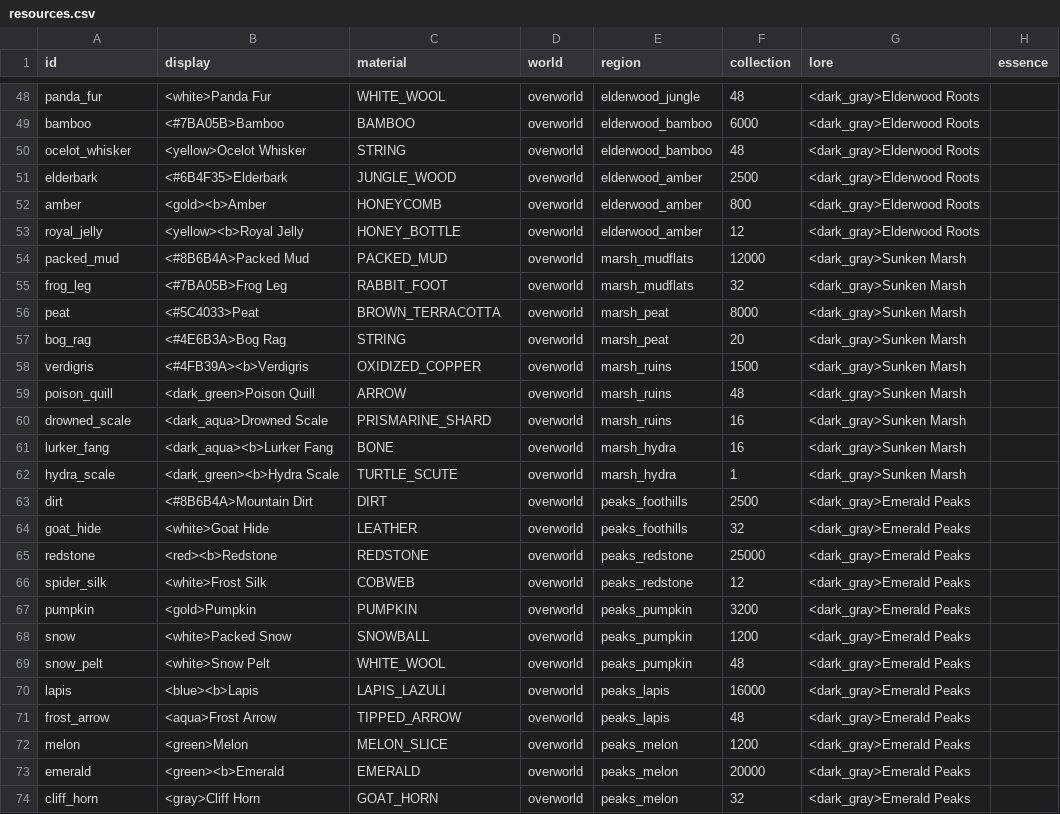
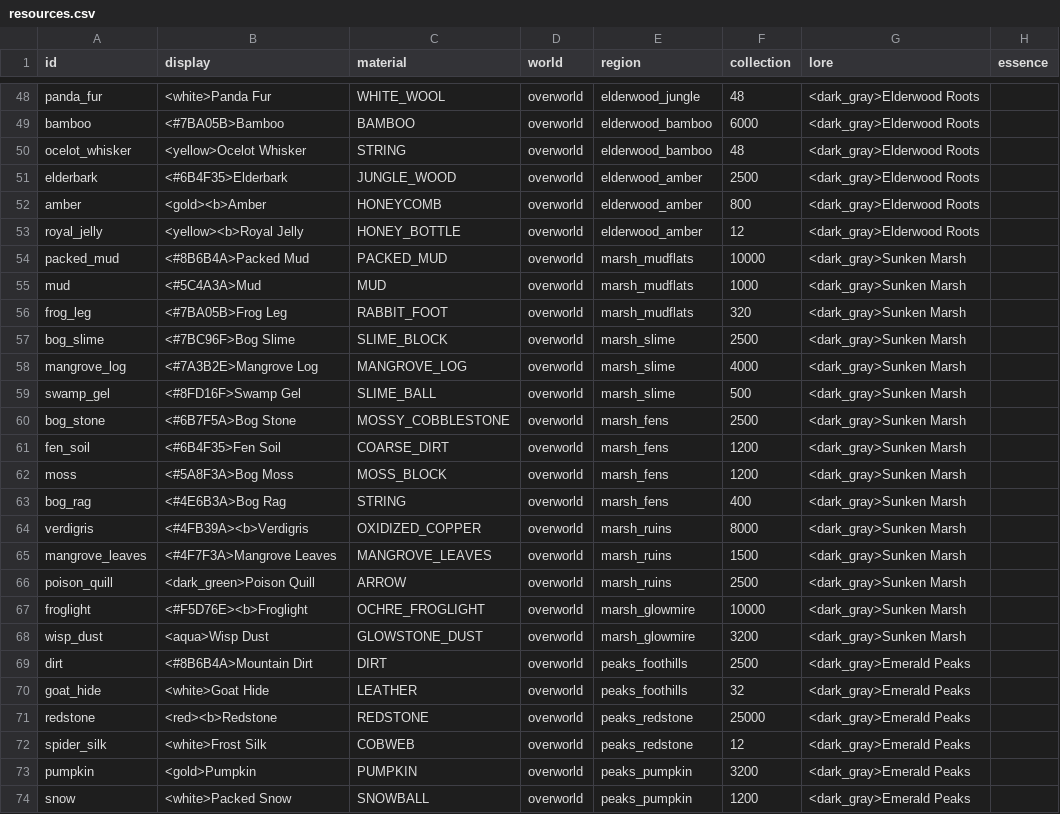
Before and after one commit to charky-p/aurora-plugin, a CSV file: scripts/data/items/resources.csv, drawn as a sheet; only a part is shown, gaps mark what is left out; the shorter side is filled out with more unchanged rows.

```diff
--- a/scripts/data/items/resources.csv
+++ b/scripts/data/items/resources.csv
@@ -53,11 +53,17 @@ amber,<gold><b>Amber,HONEYCOMB,overworld,elderwood_amber,800,<dark_gray>Elderwoo
 royal_jelly,<yellow><b>Royal Jelly,HONEY_BOTTLE,overworld,elderwood_amber,12,<dark_gray>Elderwood Roots,
-packed_mud,<#8B6B4A>Packed Mud,PACKED_MUD,overworld,marsh_mudflats,12000,<dark_gray>Sunken Marsh,
-frog_leg,<#7BA05B>Frog Leg,RABBIT_FOOT,overworld,marsh_mudflats,32,<dark_gray>Sunken Marsh,
-peat,<#5C4033>Peat,BROWN_TERRACOTTA,overworld,marsh_peat,8000,<dark_gray>Sunken Marsh,
-bog_rag,<#4E6B3A>Bog Rag,STRING,overworld,marsh_peat,20,<dark_gray>Sunken Marsh,
-verdigris,<#4FB39A><b>Verdigris,OXIDIZED_COPPER,overworld,marsh_ruins,1500,<dark_gray>Sunken Marsh,
-poison_quill,<dark_green>Poison Quill,ARROW,overworld,marsh_ruins,48,<dark_gray>Sunken Marsh,
-drowned_scale,<dark_aqua>Drowned Scale,PRISMARINE_SHARD,overworld,marsh_ruins,16,<dark_gray>Sunken Marsh,
-lurker_fang,<dark_aqua><b>Lurker Fang,BONE,overworld,marsh_hydra,16,<dark_gray>Sunken Marsh,
-hydra_scale,<dark_green><b>Hydra Scale,TURTLE_SCUTE,overworld,marsh_hydra,1,<dark_gray>Sunken Marsh,
+packed_mud,<#8B6B4A>Packed Mud,PACKED_MUD,overworld,marsh_mudflats,10000,<dark_gray>Sunken Marsh,
+mud,<#5C4A3A>Mud,MUD,overworld,marsh_mudflats,1000,<dark_gray>Sunken Marsh,
+frog_leg,<#7BA05B>Frog Leg,RABBIT_FOOT,overworld,marsh_mudflats,320,<dark_gray>Sunken Marsh,
+bog_slime,<#7BC96F>Bog Slime,SLIME_BLOCK,overworld,marsh_slime,2500,<dark_gray>Sunken Marsh,
+mangrove_log,<#7A3B2E>Mangrove Log,MANGROVE_LOG,overworld,marsh_slime,4000,<dark_gray>Sunken Marsh,
+swamp_gel,<#8FD16F>Swamp Gel,SLIME_BALL,overworld,marsh_slime,500,<dark_gray>Sunken Marsh,
+bog_stone,<#6B7F5A>Bog Stone,MOSSY_COBBLESTONE,overworld,marsh_fens,2500,<dark_gray>Sunken Marsh,
+fen_soil,<#6B4F35>Fen Soil,COARSE_DIRT,overworld,marsh_fens,1200,<dark_gray>Sunken Marsh,
+moss,<#5A8F3A>Bog Moss,MOSS_BLOCK,overworld,marsh_fens,1200,<dark_gray>Sunken Marsh,
+bog_rag,<#4E6B3A>Bog Rag,STRING,overworld,marsh_fens,400,<dark_gray>Sunken Marsh,
+verdigris,<#4FB39A><b>Verdigris,OXIDIZED_COPPER,overworld,marsh_ruins,8000,<dark_gray>Sunken Marsh,
+mangrove_leaves,<#4F7F3A>Mangrove Leaves,MANGROVE_LEAVES,overworld,marsh_ruins,1500,<dark_gray>Sunken Marsh,
+poison_quill,<dark_green>Poison Quill,ARROW,overworld,marsh_ruins,2500,<dark_gray>Sunken Marsh,
+froglight,<#F5D76E><b>Froglight,OCHRE_FROGLIGHT,overworld,marsh_glowmire,10000,<dark_gray>Sunken Marsh,
+wisp_dust,<aqua>Wisp Dust,GLOWSTONE_DUST,overworld,marsh_glowmire,3200,<dark_gray>Sunken Marsh,
 dirt,<#8B6B4A>Mountain Dirt,DIRT,overworld,peaks_foothills,2500,<dark_gray>Emerald Peaks,
```
Also changed, not shown: scripts/data/items/resources_special.csv, scripts/data/shops/upgrades.csv, 38 other files.
